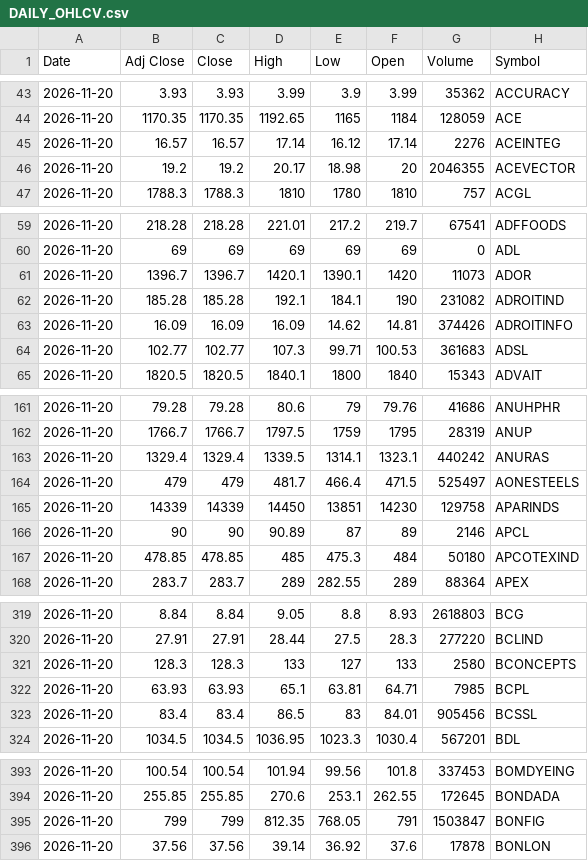
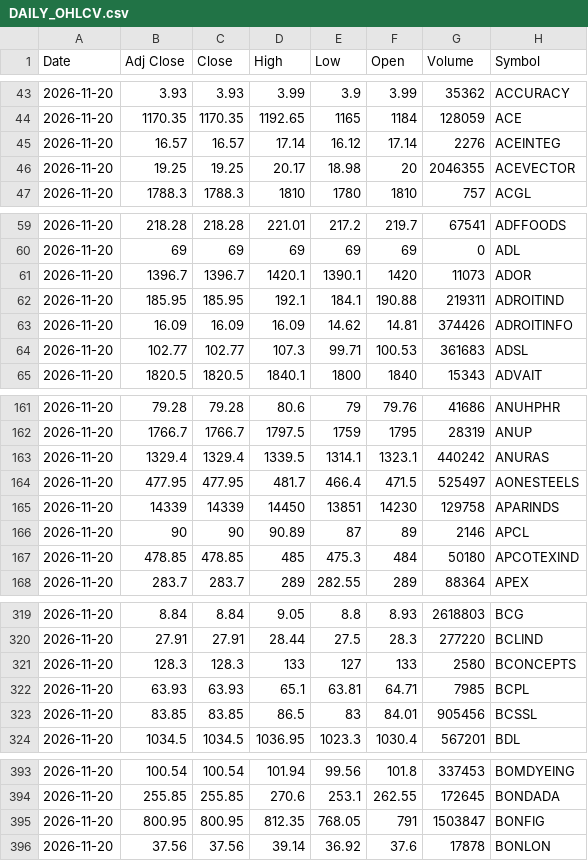
Before and after one commit to VarunNeel/alphatrace-feed, a CSV file: ohlcv/DAILY_OHLCV.csv, drawn as a sheet; only a part is shown, gaps mark what is left out; the diff covers the shown part only.

```diff
--- a/ohlcv/DAILY_OHLCV.csv
+++ b/ohlcv/DAILY_OHLCV.csv
@@ -45,3 +45,3 @@ Date,Adj Close,Close,High,Low,Open,Volume,Symbol
 2026-11-20,16.57,16.57,17.14,16.12,17.14,2276,ACEINTEG
-2026-11-20,19.2,19.2,20.17,18.98,20,2046355,ACEVECTOR
+2026-11-20,19.25,19.25,20.17,18.98,20,2046355,ACEVECTOR
 2026-11-20,1788.3,1788.3,1810,1780,1810,757,ACGL
@@ -61,3 +61,3 @@ Date,Adj Close,Close,High,Low,Open,Volume,Symbol
 2026-11-20,1396.7,1396.7,1420.1,1390.1,1420,11073,ADOR
-2026-11-20,185.28,185.28,192.1,184.1,190,231082,ADROITIND
+2026-11-20,185.95,185.95,192.1,184.1,190.88,219311,ADROITIND
 2026-11-20,16.09,16.09,16.09,14.62,14.81,374426,ADROITINFO
@@ -163,3 +163,3 @@ Date,Adj Close,Close,High,Low,Open,Volume,Symbol
 2026-11-20,1329.4,1329.4,1339.5,1314.1,1323.1,440242,ANURAS
-2026-11-20,479,479,481.7,466.4,471.5,525497,AONESTEELS
+2026-11-20,477.95,477.95,481.7,466.4,471.5,525497,AONESTEELS
 2026-11-20,14339,14339,14450,13851,14230,129758,APARINDS
@@ -322,3 +322,3 @@ Date,Adj Close,Close,High,Low,Open,Volume,Symbol
 2026-11-20,63.93,63.93,65.1,63.81,64.71,7985,BCPL
-2026-11-20,83.4,83.4,86.5,83,84.01,905456,BCSSL
+2026-11-20,83.85,83.85,86.5,83,84.01,905456,BCSSL
 2026-11-20,1034.5,1034.5,1036.95,1023.3,1030.4,567201,BDL
@@ -394,3 +394,3 @@ Date,Adj Close,Close,High,Low,Open,Volume,Symbol
 2026-11-20,255.85,255.85,270.6,253.1,262.55,172645,BONDADA
-2026-11-20,799,799,812.35,768.05,791,1503847,BONFIG
+2026-11-20,800.95,800.95,812.35,768.05,791,1503847,BONFIG
 2026-11-20,37.56,37.56,39.14,36.92,37.6,17878,BONLON
```
Also changed, not shown: 26 edited cells elsewhere in this file, ohlcv/daily/2026-11-19.csv, ohlcv/daily/2026-11-20.csv, 1 other file.
